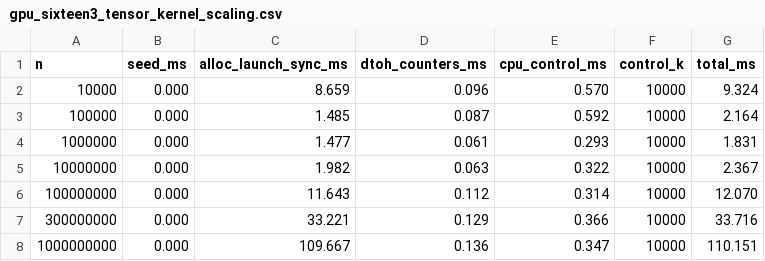
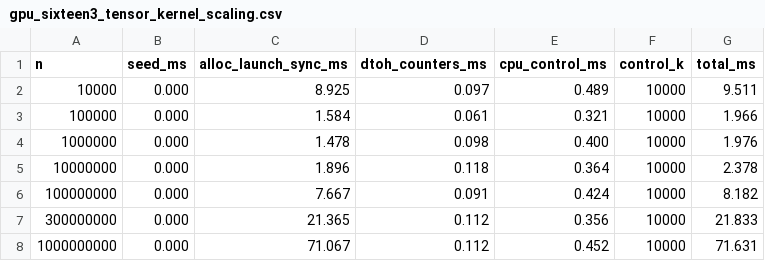
Before and after one commit to umpolungfish/mOMonadOS, a CSV file: measurements/gpu_sixteen3_tensor_kernel_scaling.csv, drawn as a sheet.

Commit message:
One more cut to gpu_sixteen3_tensor_kernel, grounded in the ob3ect's own wording rather than a general instinct to shrink buffers further. Phase_4 step 11 names "the FINAL computed tensor," singular -- stage3 is that tensor, and it's the only one that needed committing at full n length. stage1 and stage2 are what step 9's ⋈ chains THROUGH on the way there, computed in registers and fully cross-checked against the independent flat kernel on every one of the n threads via the atomic counters, which never needed a global array to do that. Shrunk both to the same k=10,000 control window x/y/z already use.
Three repeated n=10^9 runs after landed at 70-78ms, cleanly below the
prior stage's 101-119ms, not overlapping. Saved that prior stage as its
own file (gpu_sixteen3_tensor_kernel_scaling_gpu_verify_gpu_rng_k_inputs.csv)
rather than overwrite it. Reran the full 10^4-10^9 sweep: 71.6ms total at
n=10^9, cumulative speedup over the original CPU-verify version now 425x,
up from 276x. Every stage still checked on-GPU against the independent
flat kernel and the CPU control sample: 0 mismatches at every n tried,
self-reference check holds. The buffers are now sized to what phase_4
actually asks for -- one full-length committed record, everything else
either checked in registers or read back for a fixed-size control -- and
that's where this stops for now rather than chasing further cuts nothing
in the ob3ect's own spec calls for.

```diff
--- a/measurements/gpu_sixteen3_tensor_kernel_scaling.csv
+++ b/measurements/gpu_sixteen3_tensor_kernel_scaling.csv
@@ -1,8 +1,8 @@
 n,seed_ms,alloc_launch_sync_ms,dtoh_counters_ms,cpu_control_ms,control_k,total_ms
-10000,0.000,8.659,0.096,0.570,10000,9.324
-100000,0.000,1.485,0.087,0.592,10000,2.164
-1000000,0.000,1.477,0.061,0.293,10000,1.831
-10000000,0.000,1.982,0.063,0.322,10000,2.367
-100000000,0.000,11.643,0.112,0.314,10000,12.070
-300000000,0.000,33.221,0.129,0.366,10000,33.716
-1000000000,0.000,109.667,0.136,0.347,10000,110.151
+10000,0.000,8.925,0.097,0.489,10000,9.511
+100000,0.000,1.584,0.061,0.321,10000,1.966
+1000000,0.000,1.478,0.098,0.400,10000,1.976
+10000000,0.000,1.896,0.118,0.364,10000,2.378
+100000000,0.000,7.667,0.091,0.424,10000,8.182
+300000000,0.000,21.365,0.112,0.356,10000,21.833
+1000000000,0.000,71.067,0.112,0.452,10000,71.631
```
Also changed, not shown: 6 other files.
